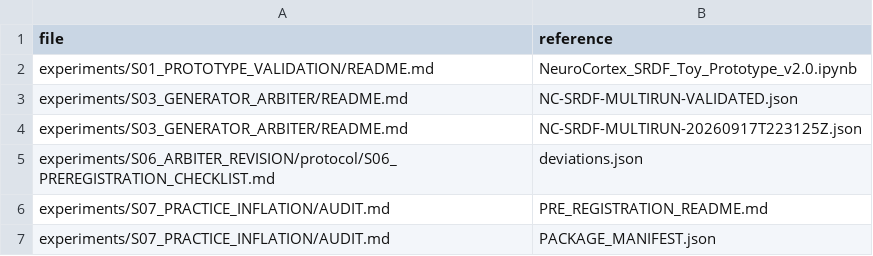
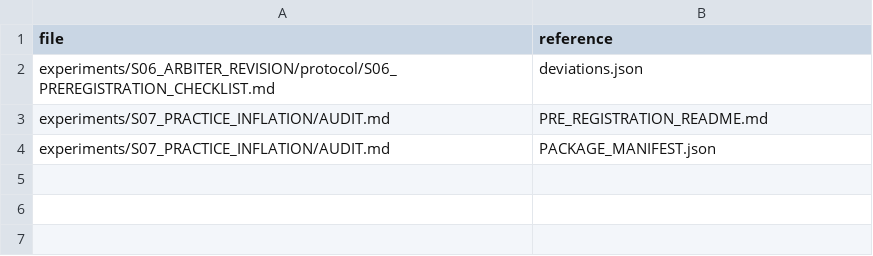
Before and after one commit to mohammedqaidalathwary/neurocortex-srdf, a CSV file: integrity/broken_references.csv, drawn as a sheet; the diff names each change by its address in the sheet, - before the commit and + after, or states it on an @@ line.

```diff
--- a/integrity/broken_references.csv
+++ b/integrity/broken_references.csv
-row 2: experiments/S01_PROTOTYPE_VALIDATION/README.md | NeuroCortex_SRDF_Toy_Prototype_v2.0.ipynb
-row 3: experiments/S03_GENERATOR_ARBITER/README.md | NC-SRDF-MULTIRUN-VALIDATED.json
-row 4: experiments/S03_GENERATOR_ARBITER/README.md | NC-SRDF-MULTIRUN-20260917T223125Z.json
```
Also changed, not shown: integrity/checks.csv, integrity/issue_register.csv, 7 other files.
